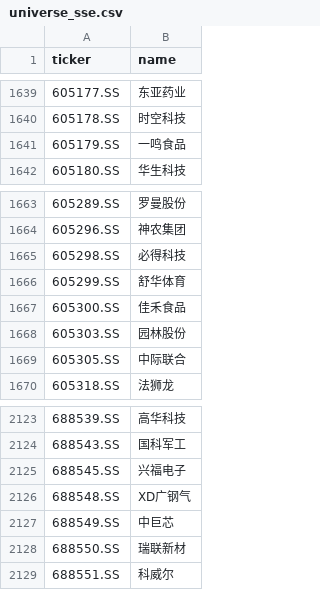
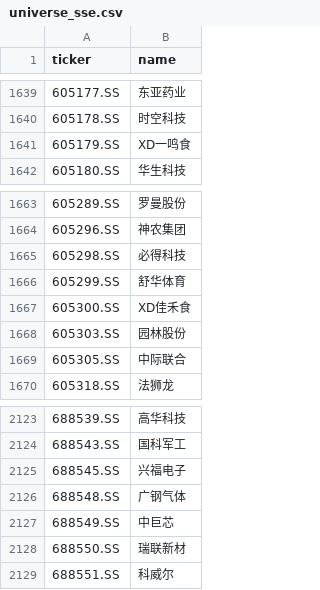
Before and after one commit to hsalehi10087/stock-scanner, a CSV file: data/cn_gainers/universe_sse.csv, drawn as a sheet; only a part is shown, gaps mark what is left out.

```diff
--- a/data/cn_gainers/universe_sse.csv
+++ b/data/cn_gainers/universe_sse.csv
@@ -1640,3 +1640,3 @@ ticker,name
 605178.SS,时空科技
-605179.SS,一鸣食品
+605179.SS,XD一鸣食
 605180.SS,华生科技
@@ -1666,3 +1666,3 @@ ticker,name
 605299.SS,舒华体育
-605300.SS,佳禾食品
+605300.SS,XD佳禾食
 605303.SS,园林股份
@@ -2125,3 +2125,3 @@ ticker,name
 688545.SS,兴福电子
-688548.SS,XD广钢气
+688548.SS,广钢气体
 688549.SS,中巨芯
```
Also changed, not shown: data/cn_gainers/universe_szse.csv, 3 other files.
